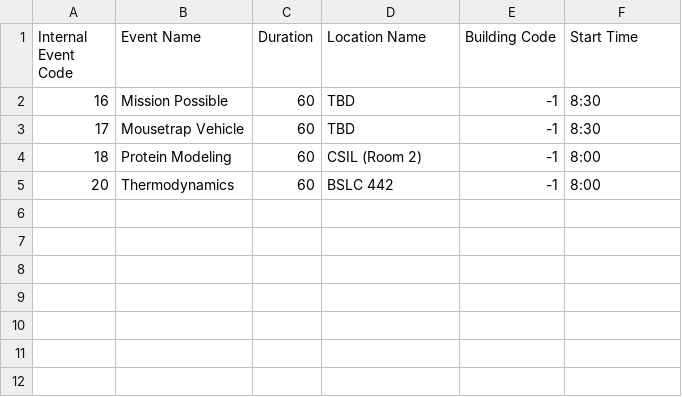
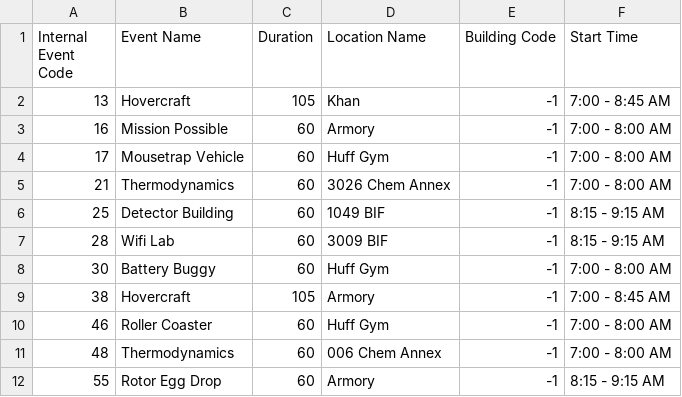
Before and after one commit to oortsang/UCSO-2019, a CSV file: UCSO-2019/Updatable Files/Impound.csv, drawn as a sheet.

```diff
--- a/UCSO-2019/Updatable Files/Impound.csv
+++ b/UCSO-2019/Updatable Files/Impound.csv
@@ -1,5 +1,12 @@
 Internal Event Code,Event Name,Duration,Location Name,Building Code,Start Time
-16,Mission Possible,60,TBD,-1,8:30
-17,Mousetrap Vehicle,60,TBD,-1,8:30
-18,Protein Modeling,60,CSIL (Room 2),-1,8:00
-20,Thermodynamics,60,BSLC 442,-1,8:00
+13,Hovercraft,105,Khan,-1,7:00 - 8:45 AM
+16,Mission Possible,60,Armory,-1,7:00 - 8:00 AM
+17,Mousetrap Vehicle,60,Huff Gym,-1,7:00 - 8:00 AM
+21,Thermodynamics,60,3026 Chem Annex,-1,7:00 - 8:00 AM
+25,Detector Building,60,1049 BIF,-1,8:15 - 9:15 AM
+28,Wifi Lab,60,3009 BIF,-1,8:15 - 9:15 AM
+30,Battery Buggy,60,Huff Gym,-1,7:00 - 8:00 AM
+38,Hovercraft,105,Armory,-1,7:00 - 8:45 AM
+46,Roller Coaster,60,Huff Gym,-1,7:00 - 8:00 AM
+48,Thermodynamics,60,006 Chem Annex,-1,7:00 - 8:00 AM
+55,Rotor Egg Drop,60,Armory,-1,8:15 - 9:15 AM
```
Also changed, not shown: UCSO-2019/Updatable Files/Locations.csv, UCSO-2019/Updatable Files/SOEventSummary.csv, 4 other files.
